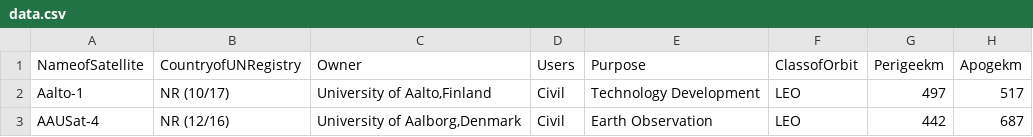
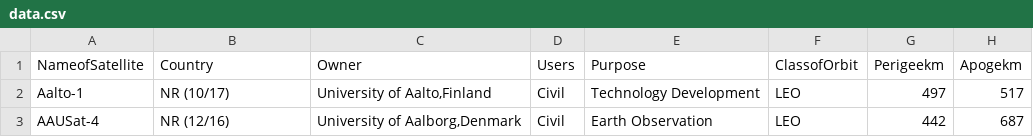
Before and after one commit to Shivam-Miglani/Infovis-Artificial-Satellites-around-Earth, a CSV file: data.csv, drawn as a sheet; only a part is shown; the diff names each change by its address in the sheet, - before the commit and + after, or states it on an @@ line.

```diff
--- a/data.csv
+++ b/data.csv
-B1: CountryofUNRegistry
+B1: Country
```
Also changed, not shown: 6 other files.
